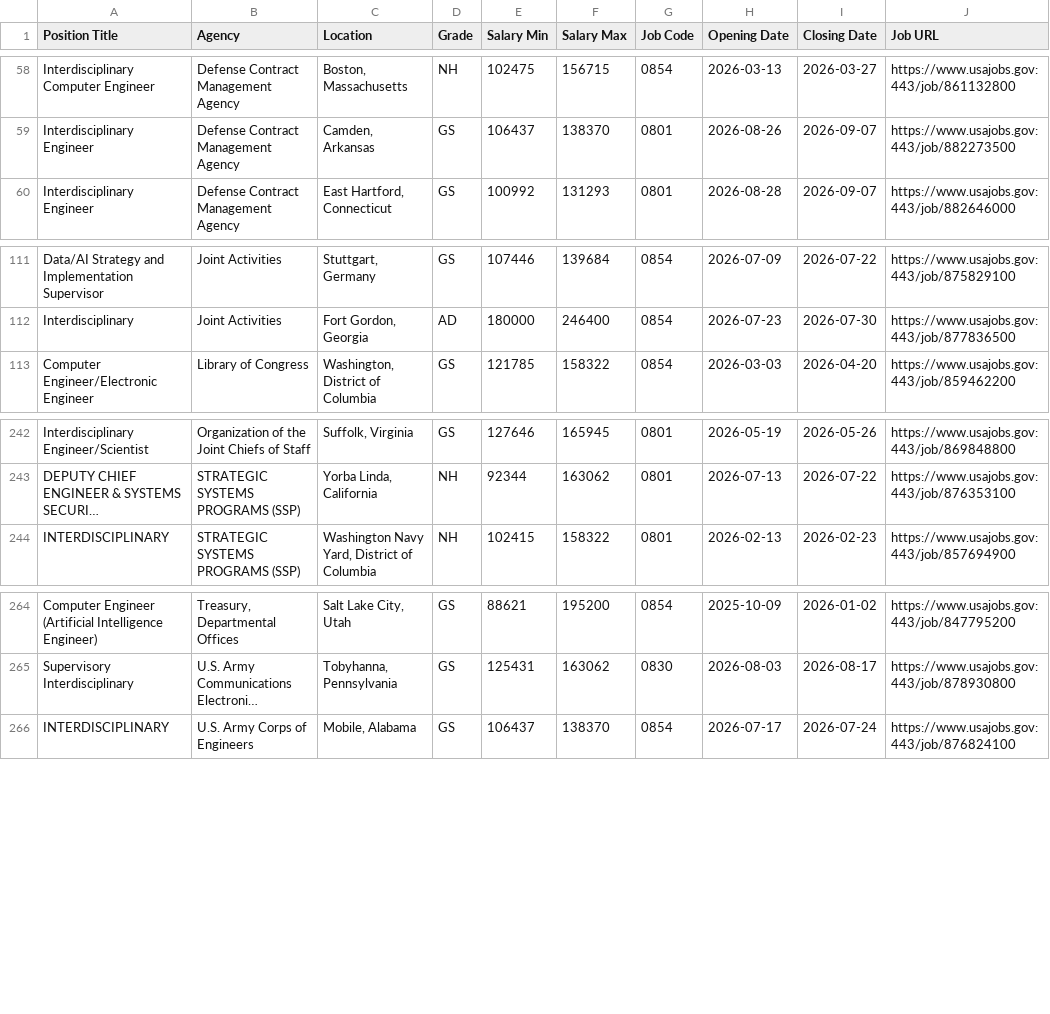
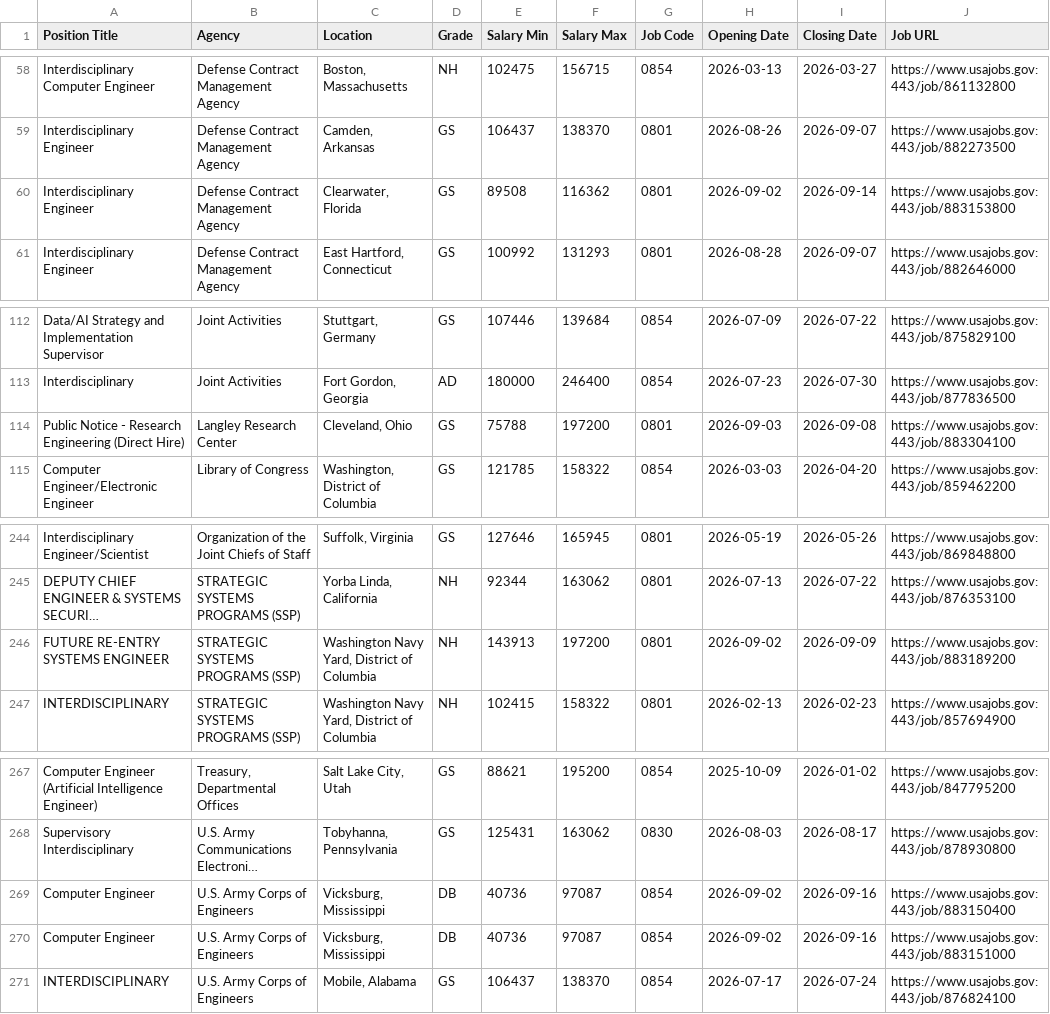
Before and after one commit to fartbagxp/fedjobs, a CSV file: data/raw/all_0854_jobs.csv, drawn as a sheet; only a part is shown, gaps mark what is left out; long unchanged cells end in …; the diff names each change by its address in the sheet, - before the commit and + after, or states it on an @@ line.

```diff
--- a/data/raw/all_0854_jobs.csv
+++ b/data/raw/all_0854_jobs.csv
+row 60: Interdisciplinary Engineer | Defense Contract Management Agency | Clearwater, Florida | GS | 89508 | 116362 | 0801 | 2026-09-02 | 2026-09-14 | https://www.usajobs.gov:443/job/883153800
+row 114: Public Notice - Research Engineering (Direct Hire) | Langley Research Center | Cleveland, Ohio | GS | 75788 | 197200 | 0801 | 2026-09-03 | 2026-09-08 | https://www.usajobs.gov:443/job/883304100
+row 246: FUTURE RE-ENTRY SYSTEMS ENGINEER | STRATEGIC SYSTEMS PROGRAMS (SSP) | Washington Navy Yard, District of Columbia | NH | 143913 | 197200 | 0801 | 2026-09-02 | 2026-09-09 | https://www.usajobs.gov:443/job/883189200
+row 269: Computer Engineer | U.S. Army Corps of Engineers | Vicksburg, Mississippi | DB | 40736 | 97087 | 0854 | 2026-09-02 | 2026-09-16 | https://www.usajobs.gov:443/job/883150400
+row 270: Computer Engineer | U.S. Army Corps of Engineers | Vicksburg, Mississippi | DB | 40736 | 97087 | 0854 | 2026-09-02 | 2026-09-16 | https://www.usajobs.gov:443/job/883151000
```
Also changed, not shown: data/raw/all_2210_jobs.csv, data/raw/all_DoT_jobs.csv, 9 other files.
